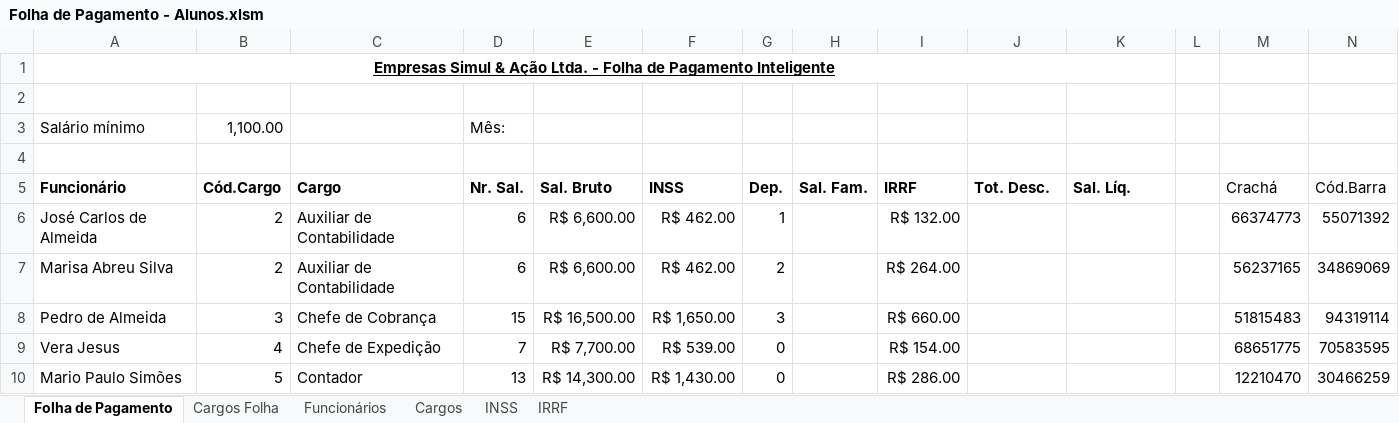
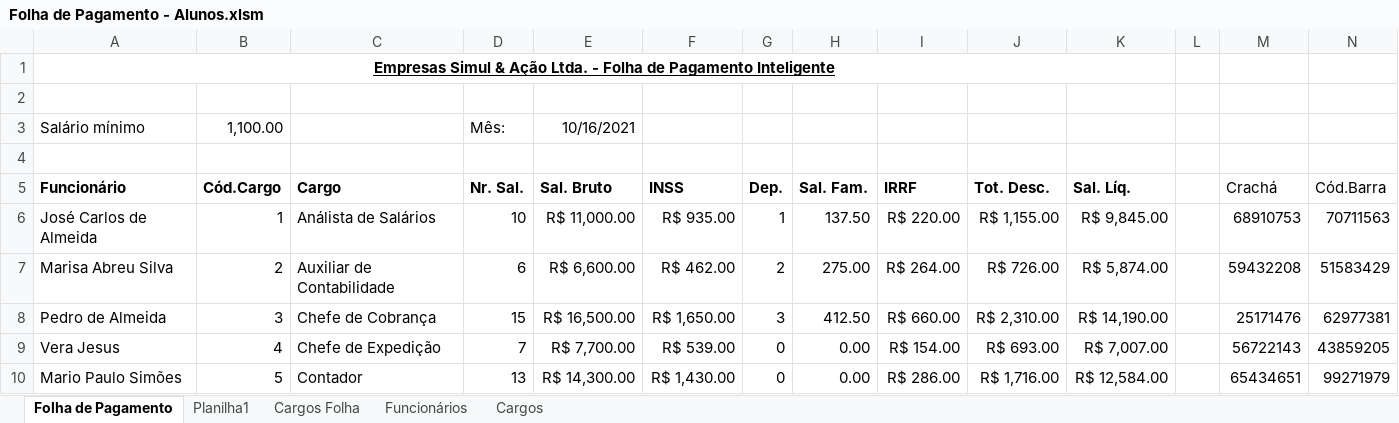
Before and after one commit to marlonandrei/excel-2021-01, an Excel workbook: eduardo/Folha de Pagamento - Alunos.xlsm, sheet Folha de Pagamento, drawn as a sheet; only a part is shown; values as stored, in another font and other column widths than the file's, no borders; table styles not drawn; the diff covers the shown part only; the diff names each change by its address in the sheet, - before the commit and + after, or states it on an @@ line.

```diff
--- a/eduardo/Folha de Pagamento - Alunos.xlsm (sheet Folha de Pagamento)
+++ b/eduardo/Folha de Pagamento - Alunos.xlsm (sheet Folha de Pagamento)
@@ sheet tab hidden: INSS @@
@@ sheet tab hidden: IRRF @@
+sheet tab: Planilha1
-E3 (Sal. Bruto): (empty)
+E3 (Sal. Bruto): 10/16/2021
-B6 (Cód.Cargo): 2
+B6 (Cód.Cargo): 1
-C6 (Cargo): Auxiliar de Contabilidade
+C6 (Cargo): Análista de Salários
-D6 (Nr. Sal.): 6
+D6 (Nr. Sal.): 10
-E6 (Sal. Bruto): R$ 6,600.00
+E6 (Sal. Bruto): R$ 11,000.00
-F6 (INSS): R$ 462.00
+F6 (INSS): R$ 935.00
-H6 (Sal. Fam.): (empty)
+H6 (Sal. Fam.): 137.50
-I6 (IRRF): R$ 132.00
+I6 (IRRF): R$ 220.00
-J6 (Tot. Desc.): (empty)
+J6 (Tot. Desc.): R$ 1,155.00
-K6 (Sal. Líq.): (empty)
+K6 (Sal. Líq.): R$ 9,845.00
-M6 (Crachá): 66374773
+M6 (Crachá): 68910753
-N6 (Cód.Barra): 55071392
+N6 (Cód.Barra): 70711563
-H7 (Sal. Fam.): (empty)
+H7 (Sal. Fam.): 275.00
-J7 (Tot. Desc.): (empty)
+J7 (Tot. Desc.): R$ 726.00
-K7 (Sal. Líq.): (empty)
+K7 (Sal. Líq.): R$ 5,874.00
-M7 (Crachá): 56237165
+M7 (Crachá): 59432208
-N7 (Cód.Barra): 34869069
+N7 (Cód.Barra): 51583429
-H8 (Sal. Fam.): (empty)
+H8 (Sal. Fam.): 412.50
-J8 (Tot. Desc.): (empty)
+J8 (Tot. Desc.): R$ 2,310.00
-K8 (Sal. Líq.): (empty)
+K8 (Sal. Líq.): R$ 14,190.00
-M8 (Crachá): 51815483
+M8 (Crachá): 25171476
-N8 (Cód.Barra): 94319114
+N8 (Cód.Barra): 62977381
-H9:H10 (Sal. Fam.): (empty)
+H9:H10 (Sal. Fam.): 0.00
-J9 (Tot. Desc.): (empty)
+J9 (Tot. Desc.): R$ 693.00
-K9 (Sal. Líq.): (empty)
+K9 (Sal. Líq.): R$ 7,007.00
-M9 (Crachá): 68651775
+M9 (Crachá): 56722143
-N9 (Cód.Barra): 70583595
+N9 (Cód.Barra): 43859205
-J10 (Tot. Desc.): (empty)
+J10 (Tot. Desc.): R$ 1,716.00
-K10 (Sal. Líq.): (empty)
+K10 (Sal. Líq.): R$ 12,584.00
-M10 (Crachá): 12210470
+M10 (Crachá): 65434651
-N10 (Cód.Barra): 30466259
+N10 (Cód.Barra): 99271979
```
Also changed, not shown: 22 added rows, 112 edited cells, cell formats and merged cells elsewhere in this sheet, Pedro/Folha de Pagamento-com-funcao.xlsx, diogo/Folha de Pagamento - Alunos - atualizada.xlsm, 28 other files.
